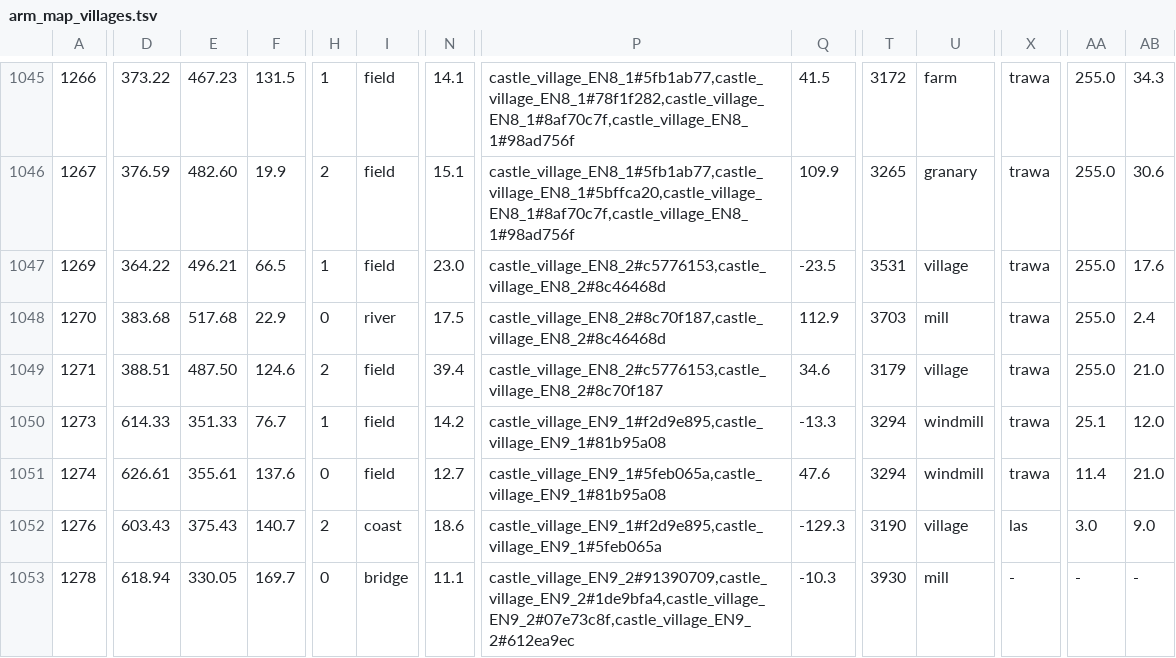
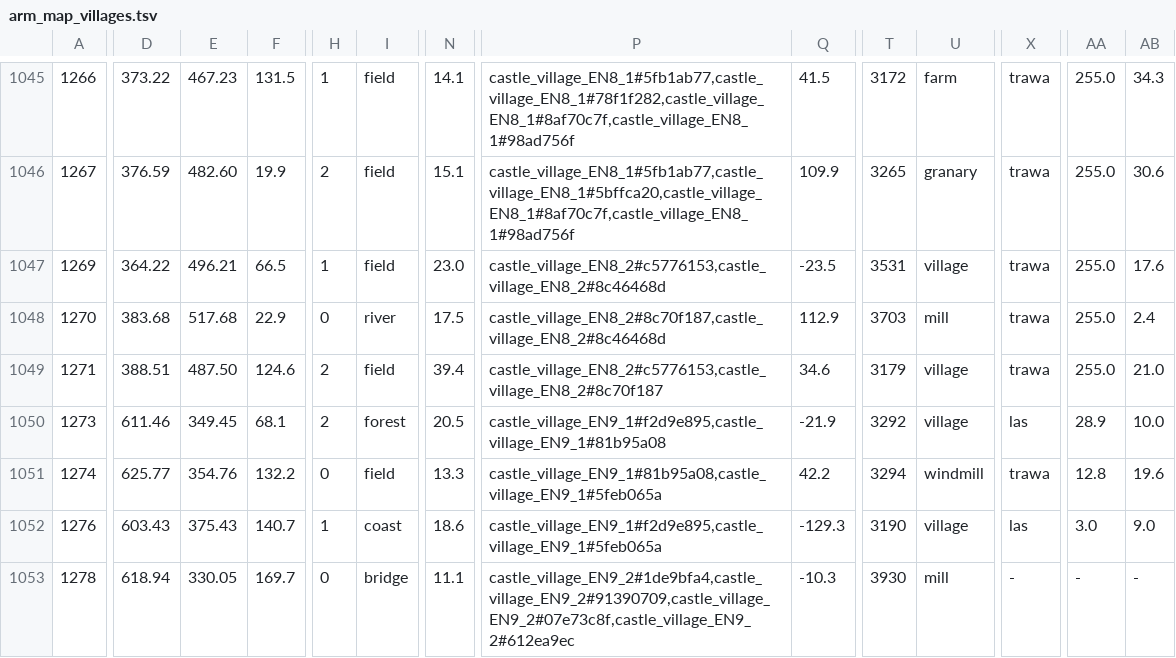
Before and after one commit to Ithaus/Bannerlor2-Realm-of-Thrones, a TSV file: Armoury/ModuleData/arm_map_villages.tsv, drawn as a sheet; only a part is shown, gaps mark what is left out; the diff covers the shown part only; the diff names each change by its address in the sheet, - before the commit and + after, or states it on an @@ line.

```diff
--- a/Armoury/ModuleData/arm_map_villages.tsv
+++ b/Armoury/ModuleData/arm_map_villages.tsv
-D1050: 614.33
+D1050: 611.46
-E1050: 351.33
+E1050: 349.45
-F1050: 76.7
+F1050: 68.1
-H1050: 1
+H1050: 2
-I1050: field
+I1050: forest
-N1050: 14.2
+N1050: 20.5
-Q1050: -13.3
+Q1050: -21.9
-T1050: 3294
+T1050: 3292
-U1050: windmill
+U1050: village
-X1050: trawa
+X1050: las
-AA1050: 25.1
+AA1050: 28.9
-AB1050: 12.0
+AB1050: 10.0
-D1051: 626.61
+D1051: 625.77
-E1051: 355.61
+E1051: 354.76
-F1051: 137.6
+F1051: 132.2
-N1051: 12.7
+N1051: 13.3
-P1051: castle_village_EN9_1#5feb065a,castle_village_EN9_1#81b95a08
+P1051: castle_village_EN9_1#81b95a08,castle_village_EN9_1#5feb065a
-Q1051: 47.6
+Q1051: 42.2
-AA1051: 11.4
+AA1051: 12.8
-AB1051: 21.0
+AB1051: 19.6
-H1052: 2
+H1052: 1
-P1053: castle_village_EN9_2#91390709,castle_village_EN9_2#1de9bfa4,castle_village_EN9_2#07e73c8f,castle_village_EN9_2#612ea9ec
+P1053: castle_village_EN9_2#1de9bfa4,castle_village_EN9_2#91390709,castle_village_EN9_2#07e73c8f,castle_village_EN9_2#612ea9ec
```
Also changed, not shown: 44 edited cells elsewhere in this file, Armoury/ModuleData/arm_map_village_lore.tsv, tools/wioski-v7/wioski-v7.tsv, 4 other files.
